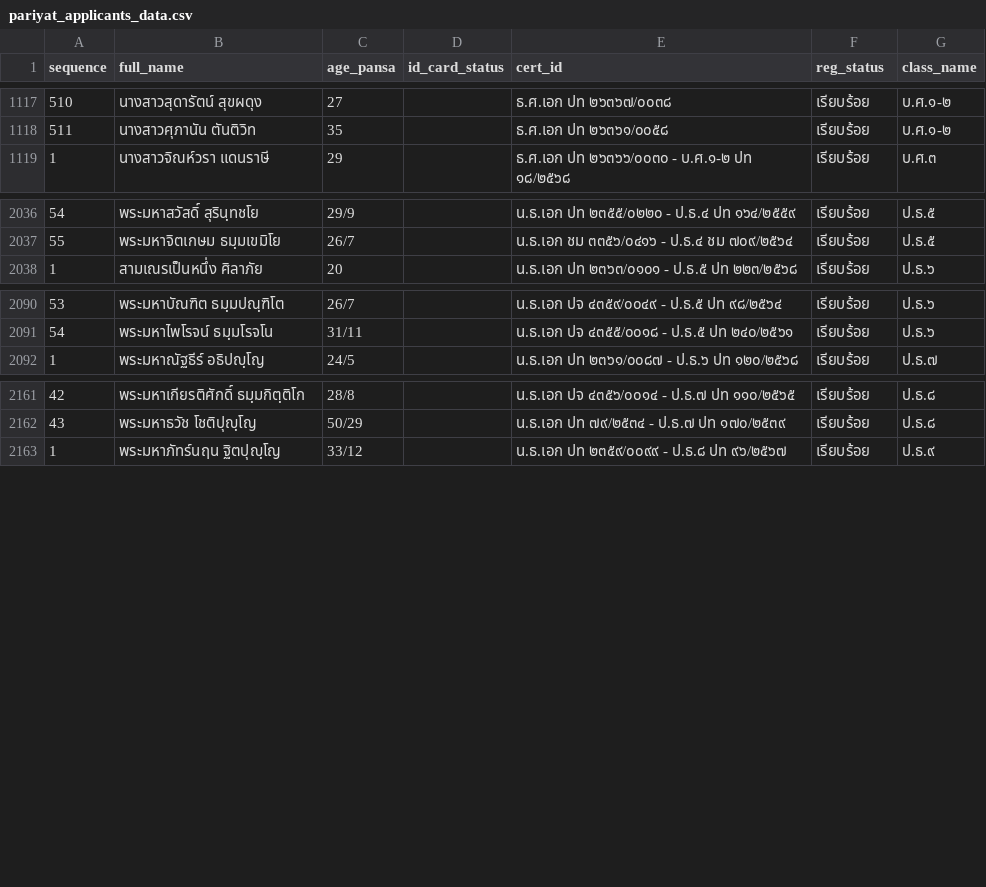
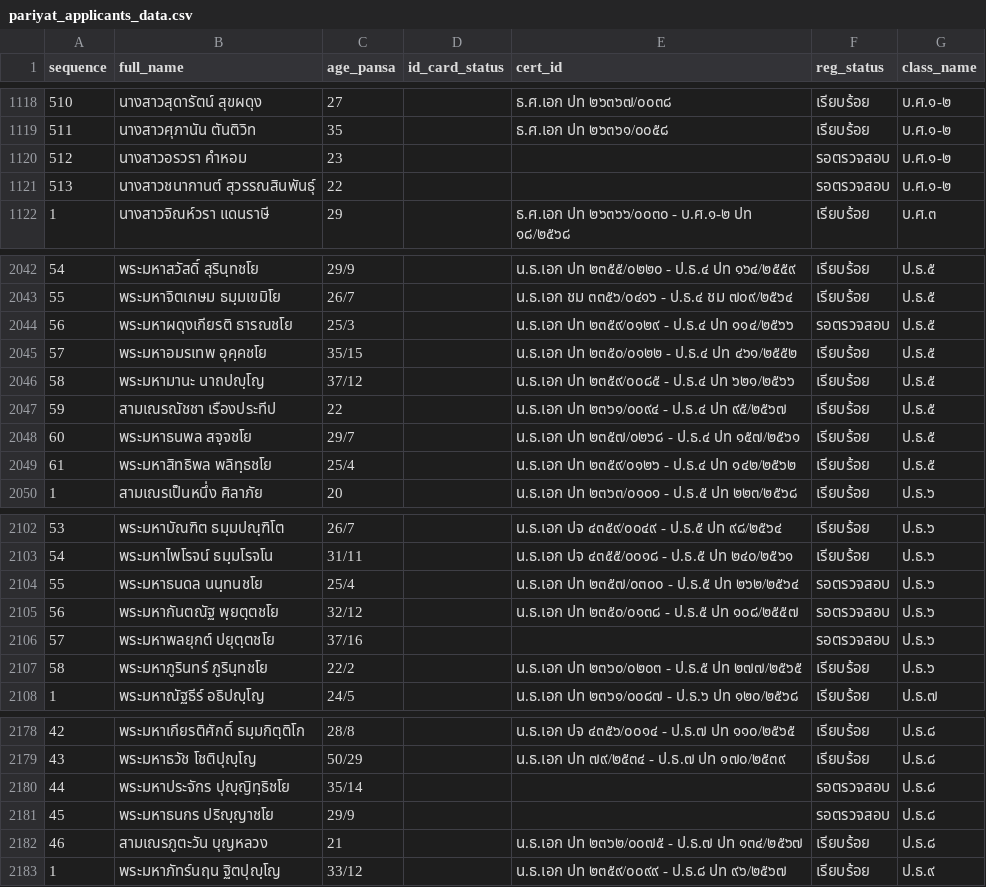
Before and after one commit to Kanjin22/pariyat-search-project, a CSV file: data/pariyat_applicants_data.csv, drawn as a sheet; only a part is shown, gaps mark what is left out; the diff covers the shown part only; the diff names each change by its address in the sheet, - before the commit and + after, or states it on an @@ line.

Commit message:
Update pariyat_applicants_data.csv

```diff
--- a/data/pariyat_applicants_data.csv
+++ b/data/pariyat_applicants_data.csv
+row 1120: 512 | นางสาวอรวรา คำหอม | 23 |  |  | รอตรวจสอบ | บ.ศ.๑-๒
+row 1121: 513 | นางสาวชนากานต์ สุวรรณสินพันธุ์ | 22 |  |  | รอตรวจสอบ | บ.ศ.๑-๒
+row 2044: 56 | พระมหาผดุงเกียรติ ธารณชโย | 25/3 |  | น.ธ.เอก ปท ๒๓๕๙/๐๑๒๙ - ป.ธ.๔ ปท ๑๑๔/๒๕๖๖ | รอตรวจสอบ | ป.ธ.๕
+row 2045: 57 | พระมหาอมรเทพ อุคฺคชโย | 35/15 |  | น.ธ.เอก ปท ๒๓๕๐/๐๑๒๒ - ป.ธ.๔ ปท ๔๖๑/๒๕๕๒ | เรียบร้อย | ป.ธ.๕
+row 2046: 58 | พระมหามานะ นาถปญฺโญ | 37/12 |  | น.ธ.เอก ปท ๒๓๕๙/๐๐๘๕ - ป.ธ.๔ ปท ๖๒๑/๒๕๖๖ | เรียบร้อย | ป.ธ.๕
+row 2047: 59 | สามเณรณัชชา เรืองประทีป | 22 |  | น.ธ.เอก ปท ๒๓๖๑/๐๐๙๔ - ป.ธ.๔ ปท ๙๕/๒๕๖๗ | เรียบร้อย | ป.ธ.๕
+row 2048: 60 | พระมหาธนพล สจฺจชโย | 29/7 |  | น.ธ.เอก ปท ๒๓๕๗/๐๒๖๘ - ป.ธ.๔ ปท ๑๕๗/๒๕๖๑ | เรียบร้อย | ป.ธ.๕
+row 2049: 61 | พระมหาสิทธิพล พลิทฺธชโย | 25/4 |  | น.ธ.เอก ปท ๒๓๕๙/๐๑๒๖ - ป.ธ.๔ ปท ๑๔๒/๒๕๖๒ | เรียบร้อย | ป.ธ.๕
+row 2104: 55 | พระมหาธนดล นนฺทนชโย | 25/4 |  | น.ธ.เอก ปท ๒๓๕๗/๐๓๐๐ - ป.ธ.๕ ปท ๒๖๒/๒๕๖๔ | รอตรวจสอบ | ป.ธ.๖
+row 2105: 56 | พระมหากันตณัฐ พฺยตฺตชโย | 32/12 |  | น.ธ.เอก ปท ๒๓๕๐/๐๑๓๘ - ป.ธ.๕ ปท ๑๐๘/๒๕๕๗ | รอตรวจสอบ | ป.ธ.๖
+row 2106: 57 | พระมหาพลยุกต์ ปยุตฺตชโย | 37/16 |  |  | รอตรวจสอบ | ป.ธ.๖
+row 2107: 58 | พระมหาภูรินทร์ ภูรินฺทชโย | 22/2 |  | น.ธ.เอก ปท ๒๓๖๐/๐๒๐๓ - ป.ธ.๕ ปท ๒๗๗/๒๕๖๕ | เรียบร้อย | ป.ธ.๖
+row 2180: 44 | พระมหาประจักร ปุญฺญิทฺธิชโย | 35/14 |  |  | รอตรวจสอบ | ป.ธ.๘
+row 2181: 45 | พระมหาธนกร ปริญฺญาชโย | 29/9 |  |  | รอตรวจสอบ | ป.ธ.๘
+row 2182: 46 | สามเณรภูตะวัน บุญหลวง | 21 |  | น.ธ.เอก ปท ๒๓๖๒/๐๐๗๕ - ป.ธ.๗ ปท ๑๓๔/๒๕๖๗ | เรียบร้อย | ป.ธ.๘
```
Also changed, not shown: 7 added rows elsewhere in this file.
